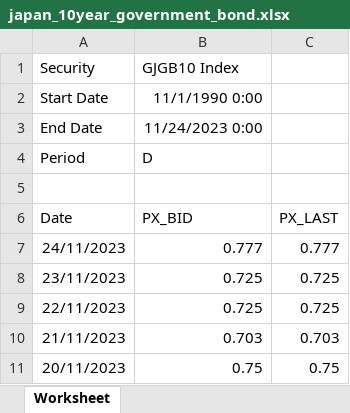
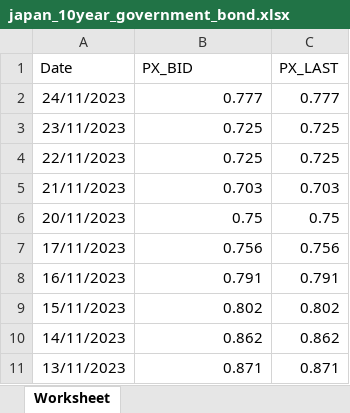
Before and after one commit to andreignatius/quantresearch, an Excel workbook: backtest/data/japan_10year_government_bond.xlsx, sheet Worksheet, drawn as a sheet; only a part is shown; the shorter side is filled out with more unchanged rows; values as stored, in another font and other column widths than the file's, no borders; the diff names each change by its address in the sheet, - before the commit and + after, or states it on an @@ line.

```diff
--- a/backtest/data/japan_10year_government_bond.xlsx (sheet Worksheet)
+++ b/backtest/data/japan_10year_government_bond.xlsx (sheet Worksheet)
-row 1: Security | GJGB10 Index
-row 2: Start Date | 11/1/1990 0:00
-row 3: End Date | 11/24/2023 0:00
-row 4: Period | D
-row 5: (empty)
```
Also changed, not shown: backtest/data/Japan_Currency_Account.xlsx, backtest/data/Japan_Monetary_Supply.xlsx, 10 other files.
